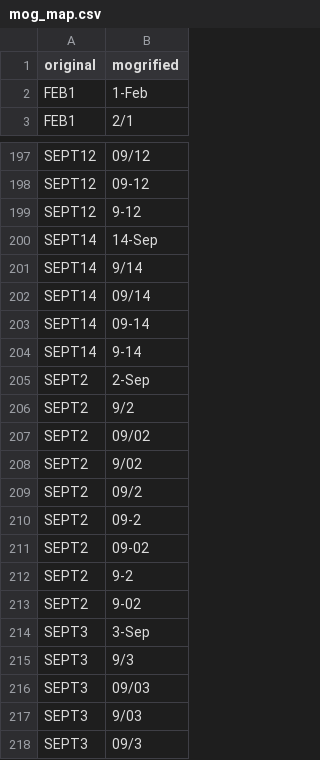
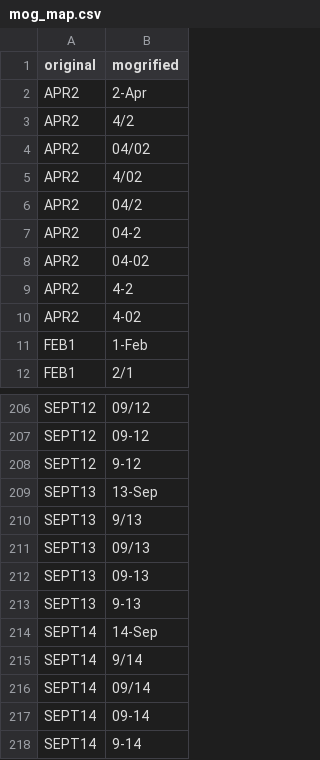
Before and after one commit to cran/HGNChelper, a CSV file: inst/extdata/mog_map.csv, drawn as a sheet; only a part is shown, gaps mark what is left out; the shorter side is filled out with more unchanged rows; the diff names each change by its address in the sheet, - before the commit and + after, or states it on an @@ line.

```diff
--- a/inst/extdata/mog_map.csv
+++ b/inst/extdata/mog_map.csv
+row 2: APR2 | 2-Apr
+row 3: APR2 | 4/2
+row 4: APR2 | 04/02
+row 5: APR2 | 4/02
+row 6: APR2 | 04/2
+row 7: APR2 | 04-2
+row 8: APR2 | 04-02
+row 9: APR2 | 4-2
+row 10: APR2 | 4-02
+row 209: SEPT13 | 13-Sep
+row 210: SEPT13 | 9/13
+row 211: SEPT13 | 09/13
+row 212: SEPT13 | 09-13
+row 213: SEPT13 | 9-13
```
Also changed, not shown: 6 other files.
